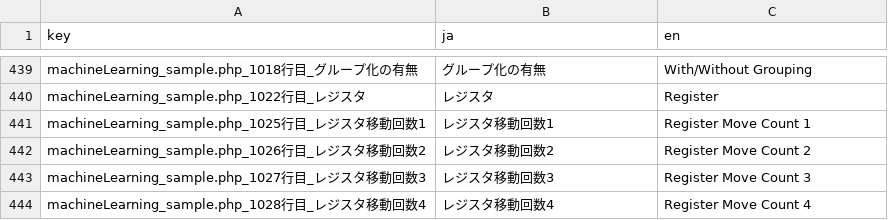
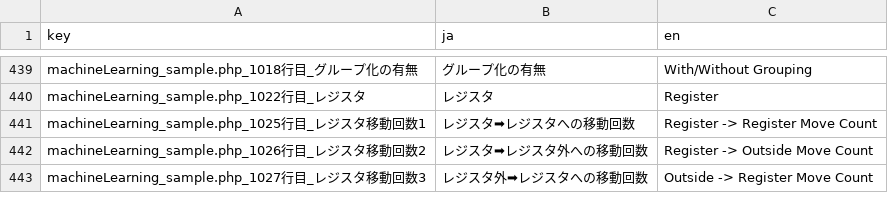
Before and after one commit to Hyodo-31/hesitateLMS-new, a CSV file: translations/translations.csv, drawn as a sheet; only a part is shown, gaps mark what is left out; the diff covers the shown part only.

```diff
--- a/translations/translations.csv
+++ b/translations/translations.csv
@@ -440,5 +440,4 @@ machineLearning_sample.php_1018行目_グループ化の有無,グループ化
 machineLearning_sample.php_1022行目_レジスタ,レジスタ,Register,
-machineLearning_sample.php_1025行目_レジスタ移動回数1,レジスタ移動回数1,Register Move Count 1,
-machineLearning_sample.php_1026行目_レジスタ移動回数2,レジスタ移動回数2,Register Move Count 2,
-machineLearning_sample.php_1027行目_レジスタ移動回数3,レジスタ移動回数3,Register Move Count 3,
-machineLearning_sample.php_1028行目_レジスタ移動回数4,レジスタ移動回数4,Register Move Count 4,
+machineLearning_sample.php_1025行目_レジスタ移動回数1,レジスタ➡レジスタへの移動回数,Register -> Register Move Count,
+machineLearning_sample.php_1026行目_レジスタ移動回数2,レジスタ➡レジスタ外への移動回数,Register -> Outside Move Count,
+machineLearning_sample.php_1027行目_レジスタ移動回数3,レジスタ外➡レジスタへの移動回数,Outside -> Register Move Count,
```
Also changed, not shown: 8 added rows, 1 removed row and 37 edited cells elsewhere in this file, 27 other files.
